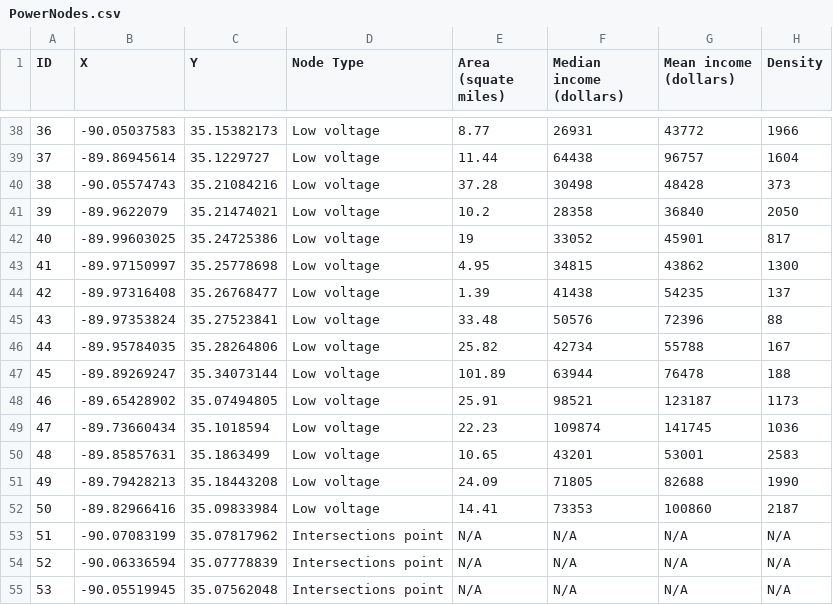
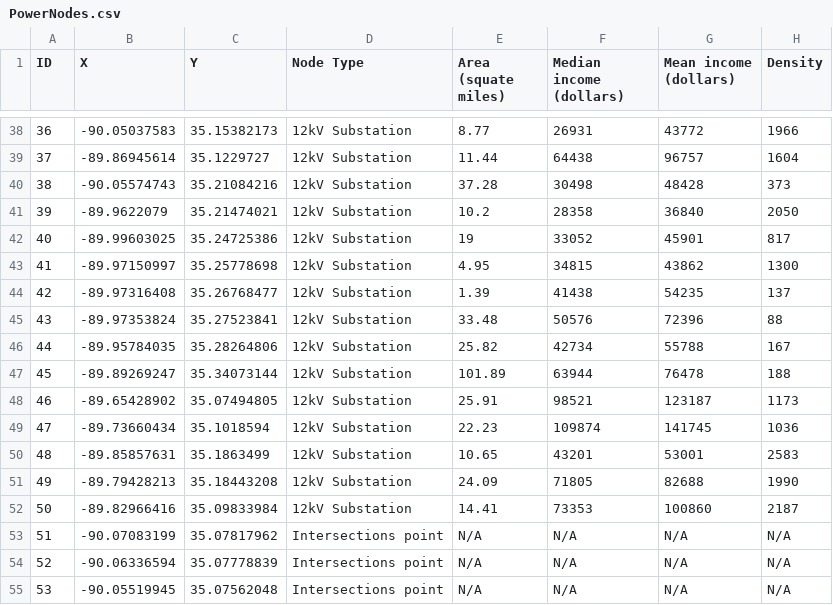
Before and after one commit to htalebiyan/Dec2py, a CSV file: data/Extended_Shelby_County/PowerNodes.csv, drawn as a sheet; only a part is shown, gaps mark what is left out; the diff covers the shown part only; the diff names each change by its address in the sheet, - before the commit and + after, or states it on an @@ line.

```diff
--- a/data/Extended_Shelby_County/PowerNodes.csv
+++ b/data/Extended_Shelby_County/PowerNodes.csv
-D38:D52 (Node Type): Low voltage
+D38:D52 (Node Type): 12kV Substation
```
Also changed, not shown: 27 edited cells elsewhere in this file, data/Extended_Shelby_County/GasArcs.csv, data/Extended_Shelby_County/Interdep.csv, 4 other files.
